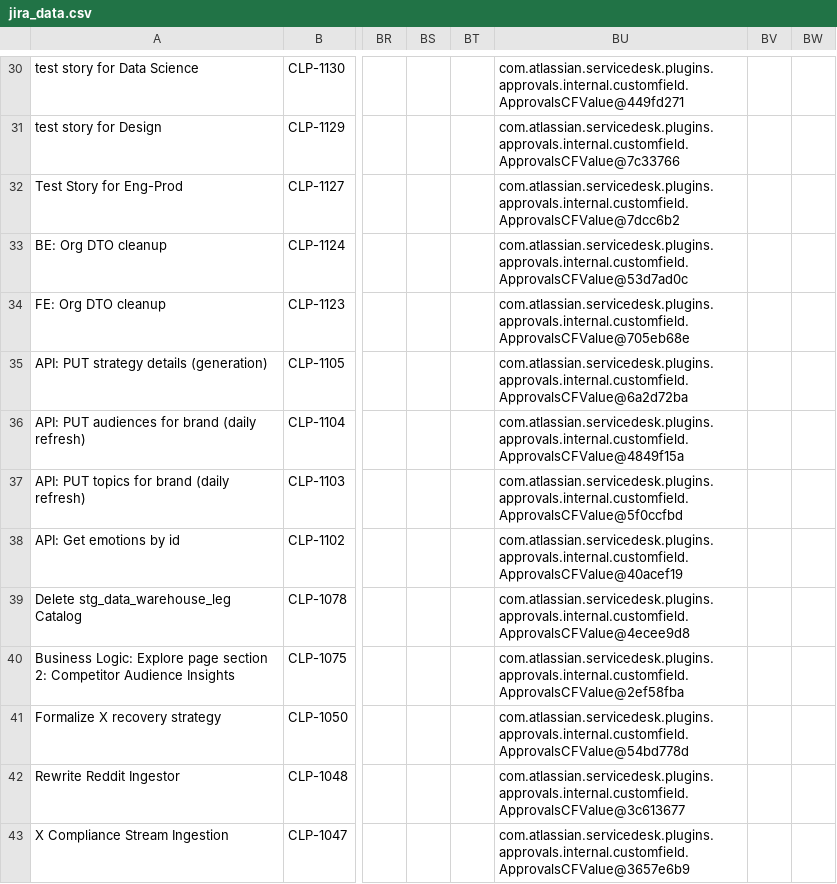
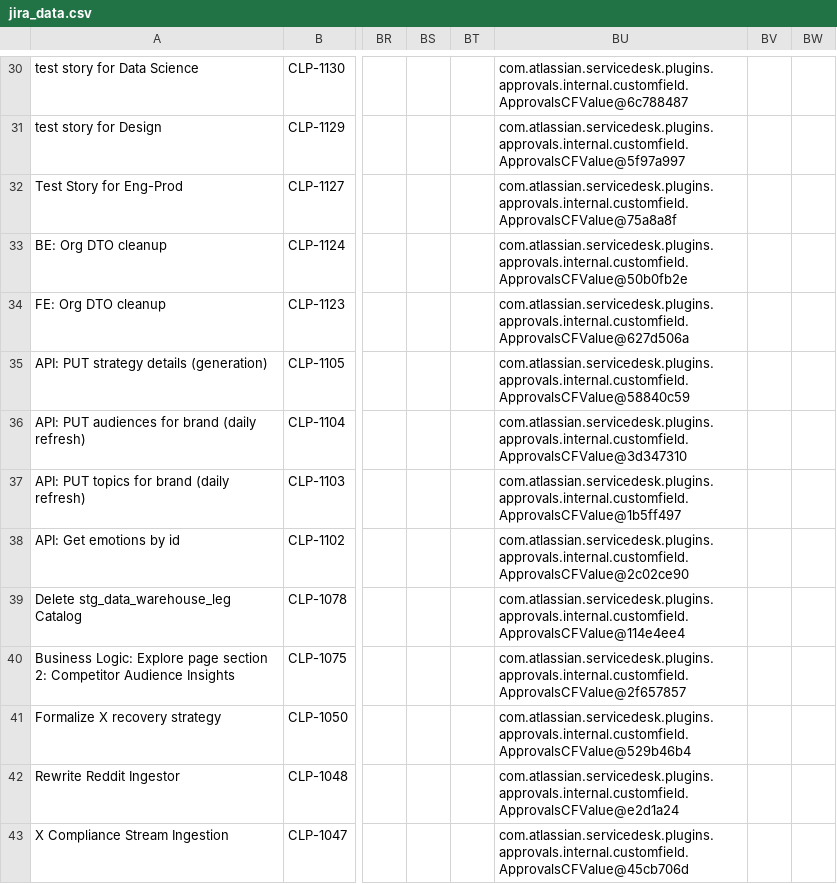
Before and after one commit to JLogan702/bgpdash, a CSV file: jira_data.csv, drawn as a sheet; only a part is shown, gaps mark what is left out; the diff covers the shown part only; the diff names each change by its address in the sheet, - before the commit and + after, or states it on an @@ line.

```diff
--- a/jira_data.csv
+++ b/jira_data.csv
-BU30: com.atlassian.servicedesk.plugins.approvals.internal.customfield.ApprovalsCFValue@449fd271
+BU30: com.atlassian.servicedesk.plugins.approvals.internal.customfield.ApprovalsCFValue@6c788487
-BU31: com.atlassian.servicedesk.plugins.approvals.internal.customfield.ApprovalsCFValue@7c33766
+BU31: com.atlassian.servicedesk.plugins.approvals.internal.customfield.ApprovalsCFValue@5f97a997
-BU32: com.atlassian.servicedesk.plugins.approvals.internal.customfield.ApprovalsCFValue@7dcc6b2
+BU32: com.atlassian.servicedesk.plugins.approvals.internal.customfield.ApprovalsCFValue@75a8a8f
-BU33: com.atlassian.servicedesk.plugins.approvals.internal.customfield.ApprovalsCFValue@53d7ad0c
+BU33: com.atlassian.servicedesk.plugins.approvals.internal.customfield.ApprovalsCFValue@50b0fb2e
-BU34: com.atlassian.servicedesk.plugins.approvals.internal.customfield.ApprovalsCFValue@705eb68e
+BU34: com.atlassian.servicedesk.plugins.approvals.internal.customfield.ApprovalsCFValue@627d506a
-BU35: com.atlassian.servicedesk.plugins.approvals.internal.customfield.ApprovalsCFValue@6a2d72ba
+BU35: com.atlassian.servicedesk.plugins.approvals.internal.customfield.ApprovalsCFValue@58840c59
-BU36: com.atlassian.servicedesk.plugins.approvals.internal.customfield.ApprovalsCFValue@4849f15a
+BU36: com.atlassian.servicedesk.plugins.approvals.internal.customfield.ApprovalsCFValue@3d347310
-BU37: com.atlassian.servicedesk.plugins.approvals.internal.customfield.ApprovalsCFValue@5f0ccfbd
+BU37: com.atlassian.servicedesk.plugins.approvals.internal.customfield.ApprovalsCFValue@1b5ff497
-BU38: com.atlassian.servicedesk.plugins.approvals.internal.customfield.ApprovalsCFValue@40acef19
+BU38: com.atlassian.servicedesk.plugins.approvals.internal.customfield.ApprovalsCFValue@2c02ce90
-BU39: com.atlassian.servicedesk.plugins.approvals.internal.customfield.ApprovalsCFValue@4ecee9d8
+BU39: com.atlassian.servicedesk.plugins.approvals.internal.customfield.ApprovalsCFValue@114e4ee4
-BU40: com.atlassian.servicedesk.plugins.approvals.internal.customfield.ApprovalsCFValue@2ef58fba
+BU40: com.atlassian.servicedesk.plugins.approvals.internal.customfield.ApprovalsCFValue@2f657857
-BU41: com.atlassian.servicedesk.plugins.approvals.internal.customfield.ApprovalsCFValue@54bd778d
+BU41: com.atlassian.servicedesk.plugins.approvals.internal.customfield.ApprovalsCFValue@529b46b4
-BU42: com.atlassian.servicedesk.plugins.approvals.internal.customfield.ApprovalsCFValue@3c613677
+BU42: com.atlassian.servicedesk.plugins.approvals.internal.customfield.ApprovalsCFValue@e2d1a24
-BU43: com.atlassian.servicedesk.plugins.approvals.internal.customfield.ApprovalsCFValue@3657e6b9
+BU43: com.atlassian.servicedesk.plugins.approvals.internal.customfield.ApprovalsCFValue@45cb706d
```
Also changed, not shown: 112 edited cells elsewhere in this file, 1 other file.
